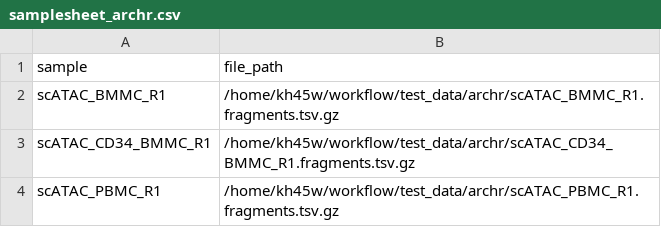
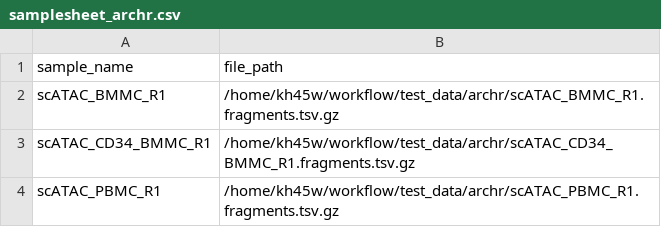
Before and after one commit to hukai916/scatacseqflow, a CSV file: assets/samplesheet_archr.csv, drawn as a sheet.

Commit message:
minor

```diff
--- a/assets/samplesheet_archr.csv
+++ b/assets/samplesheet_archr.csv
@@ -1,2 +1,2 @@
-sample,file_path
+sample_name,file_path
 scATAC_BMMC_R1,/home/kh45w/workflow/test_data/archr/scATAC_BMMC_R1.fragments.tsv.gz
```
